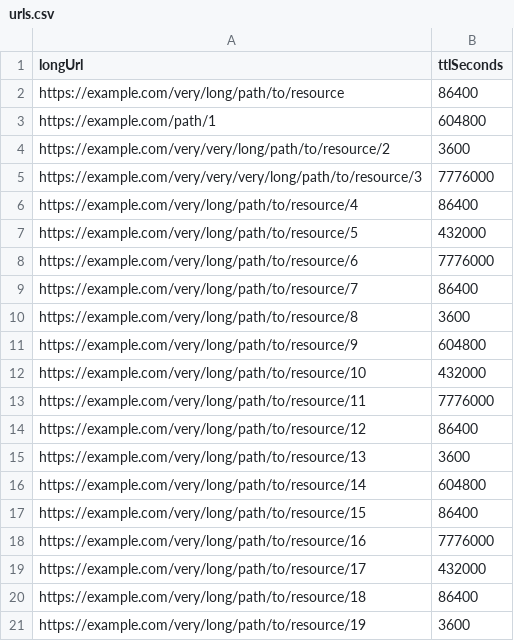
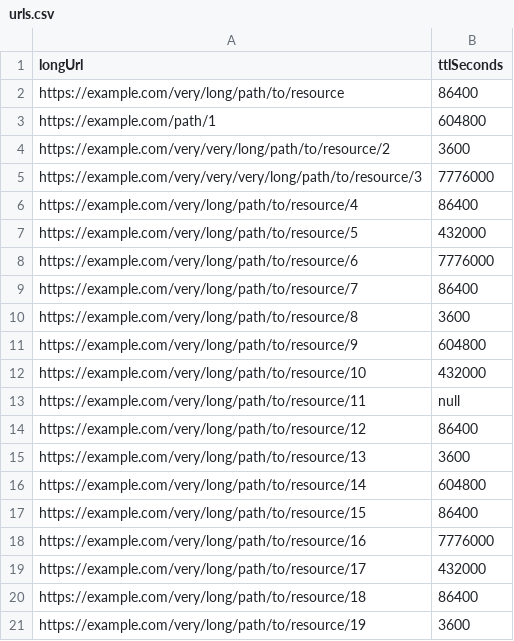
Before and after one commit to EgorBratuhin/reactive-url-shortener, a CSV file: shortener/src/gatling/resources/data/urls.csv, drawn as a sheet.

```diff
--- a/shortener/src/gatling/resources/data/urls.csv
+++ b/shortener/src/gatling/resources/data/urls.csv
@@ -12,3 +12,3 @@ https://example.com/very/long/path/to/resource/9,604800
 https://example.com/very/long/path/to/resource/10,432000
-https://example.com/very/long/path/to/resource/11,7776000
+https://example.com/very/long/path/to/resource/11,null
 https://example.com/very/long/path/to/resource/12,86400
```
Also changed, not shown: 6 other files.
